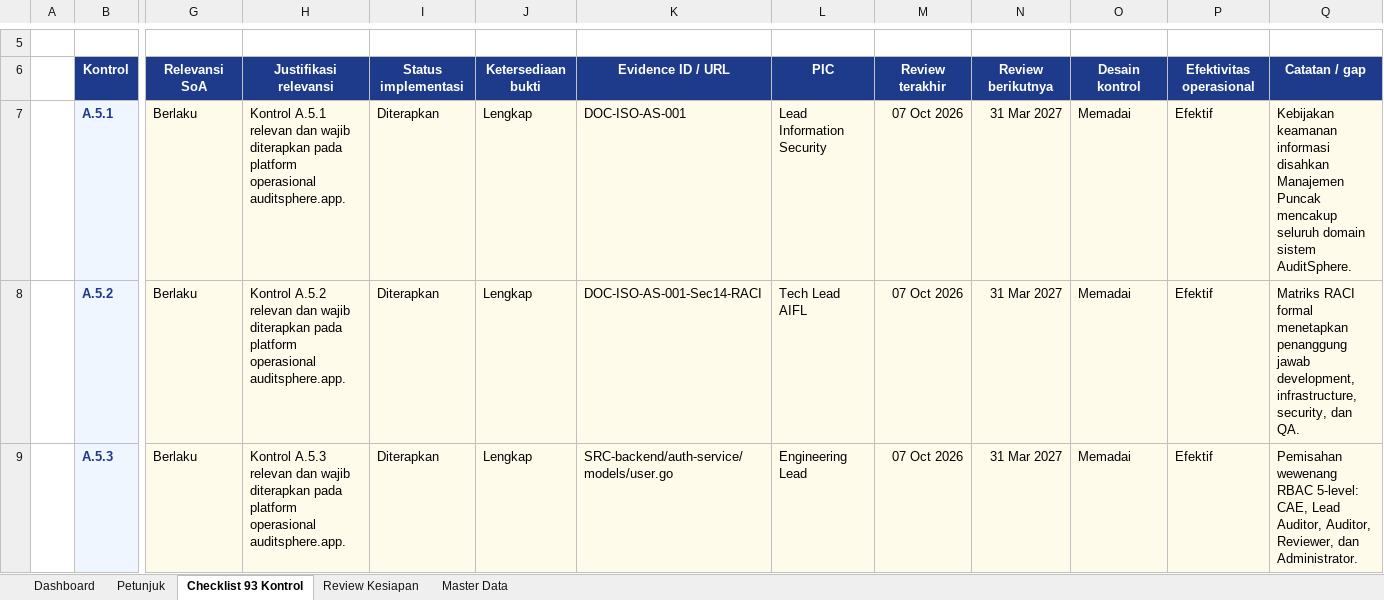
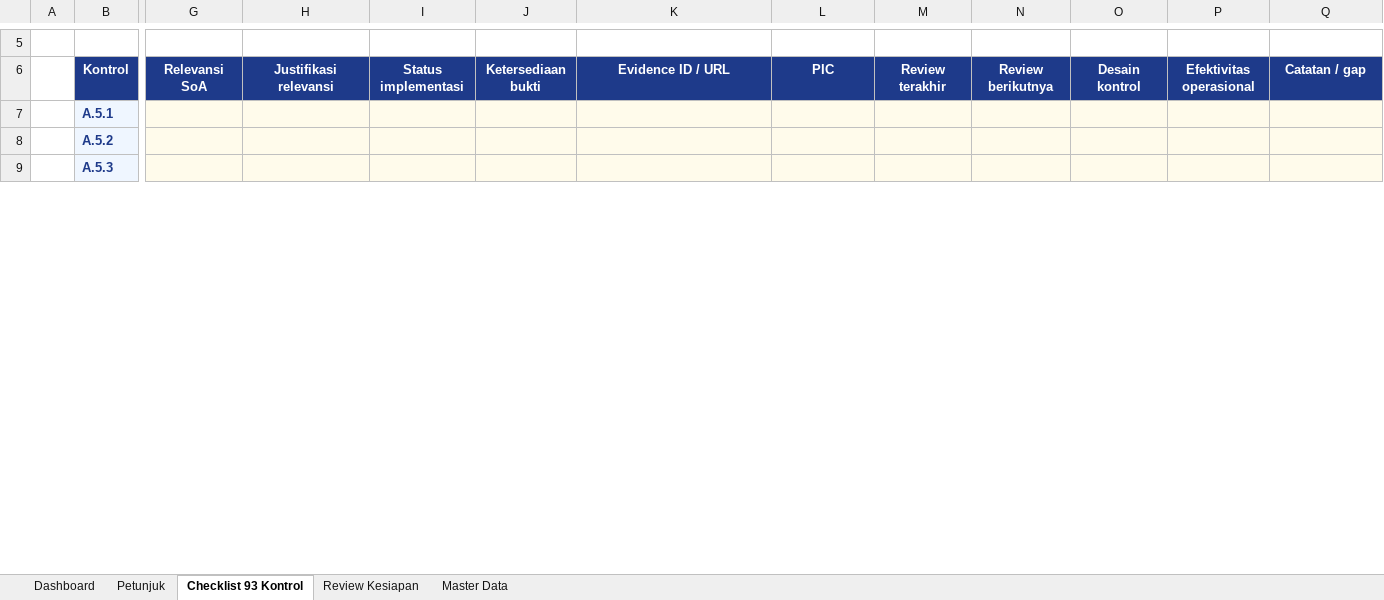
Before and after one commit to dimasRamadhan2398/risk-based-audit, an Excel workbook: docs/ISO_27001/03_Checklist_Kesiapan_Bukti_93_Kontrol_Annex_A.xlsx, sheet Checklist 93 Kontrol, drawn as a sheet; only a part is shown, gaps mark what is left out; values as stored, in another font and other column widths than the file's, no borders; conditional formats and table styles not drawn; the diff covers the shown part only; the diff names each change by its address in the sheet, - before the commit and + after, or states it on an @@ line.

```diff
--- a/docs/ISO_27001/03_Checklist_Kesiapan_Bukti_93_Kontrol_Annex_A.xlsx (sheet Checklist 93 Kontrol)
+++ b/docs/ISO_27001/03_Checklist_Kesiapan_Bukti_93_Kontrol_Annex_A.xlsx (sheet Checklist 93 Kontrol)
-G7:G9: Berlaku
+G7:G9: (empty)
-H7: Kontrol A.5.1 relevan dan wajib diterapkan pada platform operasional auditsphere.app.
+H7: (empty)
-I7:I9: Diterapkan
+I7:I9: (empty)
-J7:J9: Lengkap
+J7:J9: (empty)
-K7: DOC-ISO-AS-001
+K7: (empty)
-L7: Lead Information Security
+L7: (empty)
-M7:M9: 07 Oct 2026
+M7:M9: (empty)
-N7:N9: 31 Mar 2027
+N7:N9: (empty)
-O7:O9: Memadai
+O7:O9: (empty)
-P7:P9: Efektif
+P7:P9: (empty)
-Q7: Kebijakan keamanan informasi disahkan Manajemen Puncak mencakup seluruh domain sistem AuditSphere.
+Q7: (empty)
-H8: Kontrol A.5.2 relevan dan wajib diterapkan pada platform operasional auditsphere.app.
+H8: (empty)
-K8: DOC-ISO-AS-001-Sec14-RACI
+K8: (empty)
-L8: Tech Lead AIFL
+L8: (empty)
-Q8: Matriks RACI formal menetapkan penanggung jawab development, infrastructure, security, dan QA.
+Q8: (empty)
-H9: Kontrol A.5.3 relevan dan wajib diterapkan pada platform operasional auditsphere.app.
+H9: (empty)
-K9: SRC-backend/auth-service/models/user.go
+K9: (empty)
-L9: Engineering Lead
+L9: (empty)
-Q9: Pemisahan wewenang RBAC 5-level: CAE, Lead Auditor, Auditor, Reviewer, dan Administrator.
+Q9: (empty)
```
Also changed, not shown: 1418 edited cells elsewhere in this sheet, sheet Review Kesiapan, sheet Dashboard, charts or pictures, 15 other files.
